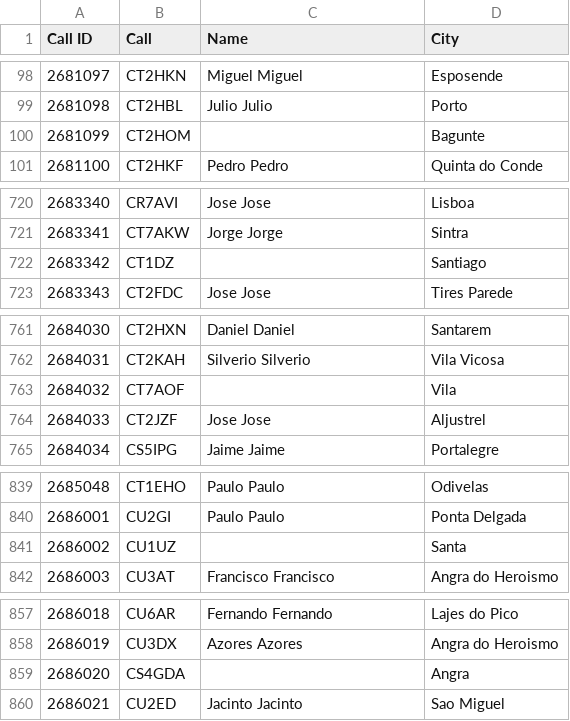
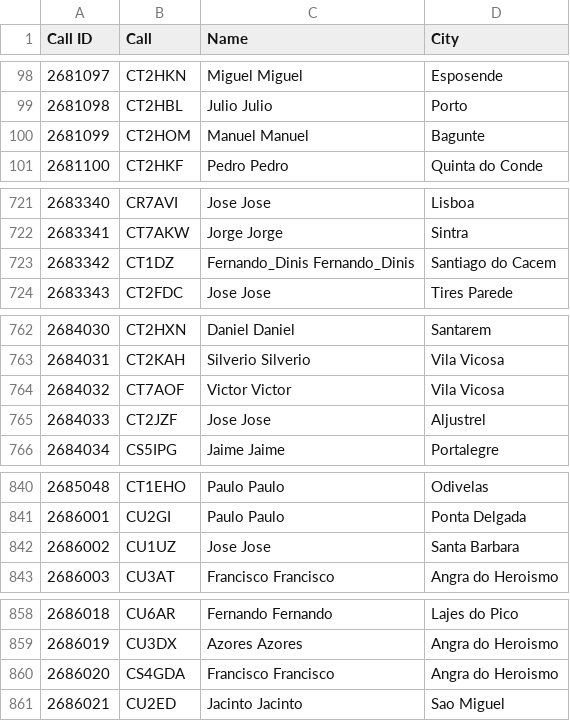
Before and after one commit to pjao/md380tools-PT, a CSV file: contacts_268.csv, drawn as a sheet; only a part is shown, gaps mark what is left out; the diff covers the shown part only.

```diff
--- a/contacts_268.csv
+++ b/contacts_268.csv
@@ -99,3 +99,3 @@ Call ID	Call	Name	City
 2681098	CT2HBL	Julio Julio	Porto
-2681099	CT2HOM	 	Bagunte
+2681099	CT2HOM	Manuel Manuel	Bagunte
 2681100	CT2HKF	Pedro Pedro	Quinta do Conde
@@ -721,3 +722,3 @@ Call ID	Call	Name	City
 2683341	CT7AKW	Jorge Jorge	Sintra
-2683342	CT1DZ	 	Santiago
+2683342	CT1DZ	Fernando_Dinis Fernando_Dinis	Santiago do Cacem
 2683343	CT2FDC	Jose Jose	Tires Parede
@@ -762,3 +763,3 @@ Call ID	Call	Name	City
 2684031	CT2KAH	Silverio Silverio	Vila Vicosa
-2684032	CT7AOF	 	Vila
+2684032	CT7AOF	Victor Victor	Vila Vicosa
 2684033	CT2JZF	Jose Jose	Aljustrel
@@ -840,3 +841,3 @@ Call ID	Call	Name	City
 2686001	CU2GI	Paulo Paulo	Ponta Delgada
-2686002	CU1UZ	 	Santa
+2686002	CU1UZ	Jose Jose	Santa Barbara
 2686003	CU3AT	Francisco Francisco	Angra do Heroismo
@@ -858,3 +859,3 @@ Call ID	Call	Name	City
 2686019	CU3DX	Azores Azores	Angra do Heroismo
-2686020	CS4GDA	 	Angra
+2686020	CS4GDA	Francisco Francisco	Angra do Heroismo
 2686021	CU2ED	Jacinto Jacinto	Sao Miguel
```
Also changed, not shown: 2 added rows and 20 edited cells elsewhere in this file, 1 other file.
